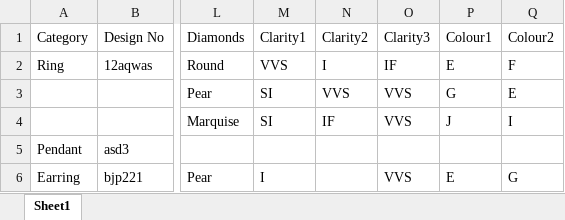
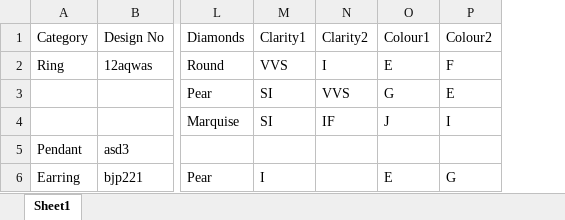
Before and after one commit to chandrika-patil-xelp/iftosi, an Excel workbook: sampleJewelleryList.xlsx, sheet Sheet1, drawn as a sheet; only a part is shown, gaps mark what is left out; values as stored, in another font and other column widths than the file's, no borders; table styles not drawn; the diff names each change by its address in the sheet, - before the commit and + after, or states it on an @@ line.

```diff
--- a/sampleJewelleryList.xlsx (sheet Sheet1)
+++ b/sampleJewelleryList.xlsx (sheet Sheet1)
-column O (Clarity3), rows 2-6: IF | VVS | VVS |  | VVS
```
